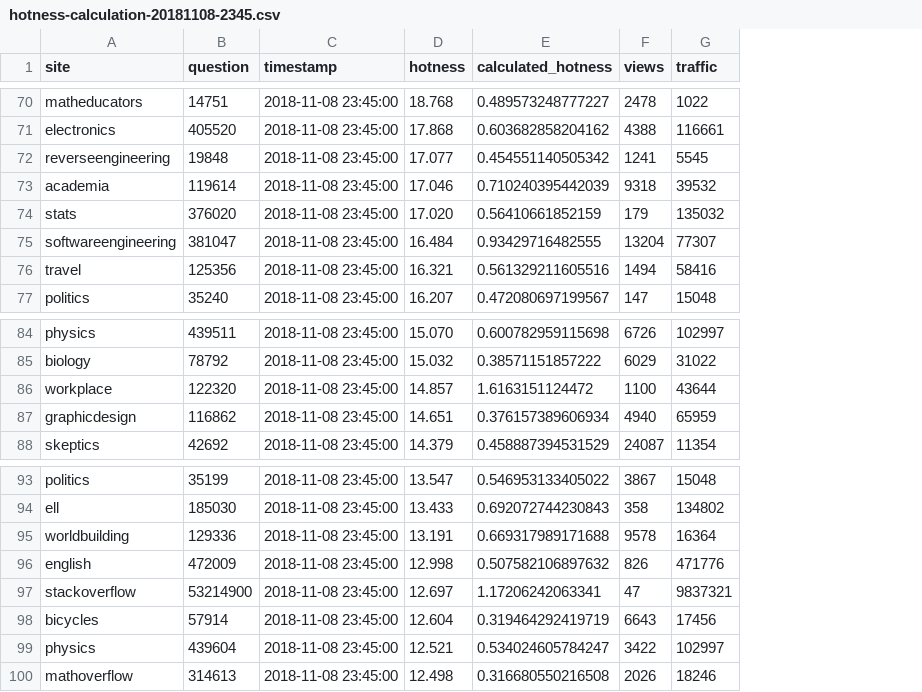
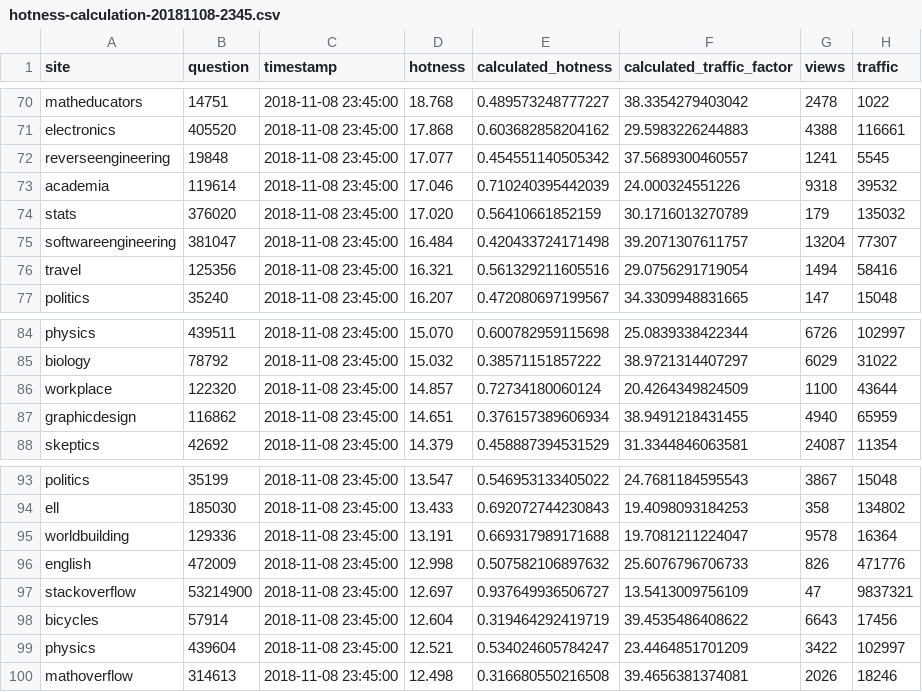
Before and after one commit to Glorfindel83/SE-Userscripts, a CSV file: hnq-research/hotness-calculation-20181108-2345.csv, drawn as a sheet; only a part is shown, gaps mark what is left out; the diff covers the shown part only; the diff names each change by its address in the sheet, - before the commit and + after, or states it on an @@ line.

```diff
--- a/hnq-research/hotness-calculation-20181108-2345.csv
+++ b/hnq-research/hotness-calculation-20181108-2345.csv
+column F (calculated_traffic_factor), rows 70-77: 38.3354279403042 | 29.5983226244883 | 37.5689300460557 | 24.000324551226 | 30.1716013270789 | 39.2071307611757 | 29.0756291719054 | 34.3309948831665; rows 84-88: 25.0839338422344 | 38.9721314407297 | 20.4264349824509 | 38.9491218431455 | 31.3344846063581; rows 93-100: 24.7681184595543 | 19.4098093184253 | 19.7081211224047 | 25.6076796706733 | 13.5413009756109 | 39.4535486408622 | 23.4464851701209 | 39.4656381374081
-E75 (calculated_hotness): 0.93429716482555
+E75 (calculated_hotness): 0.420433724171498
-E86 (calculated_hotness): 1.6163151124472
+E86 (calculated_hotness): 0.72734180060124
-E97 (calculated_hotness): 1.17206242063341
+E97 (calculated_hotness): 0.937649936506727
```
Also changed, not shown: 6 edited cells elsewhere in this file, 1 other file.
